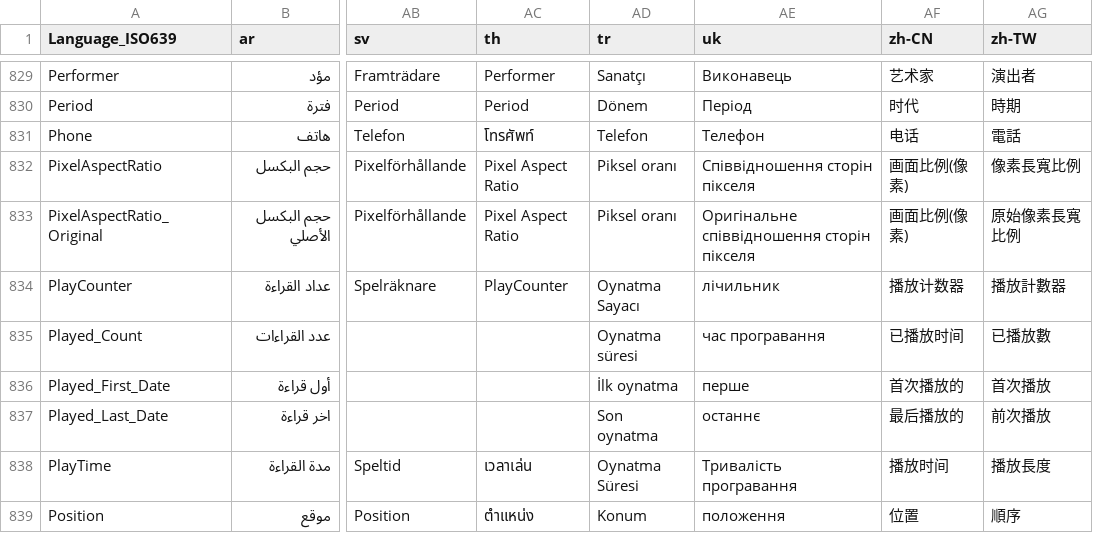
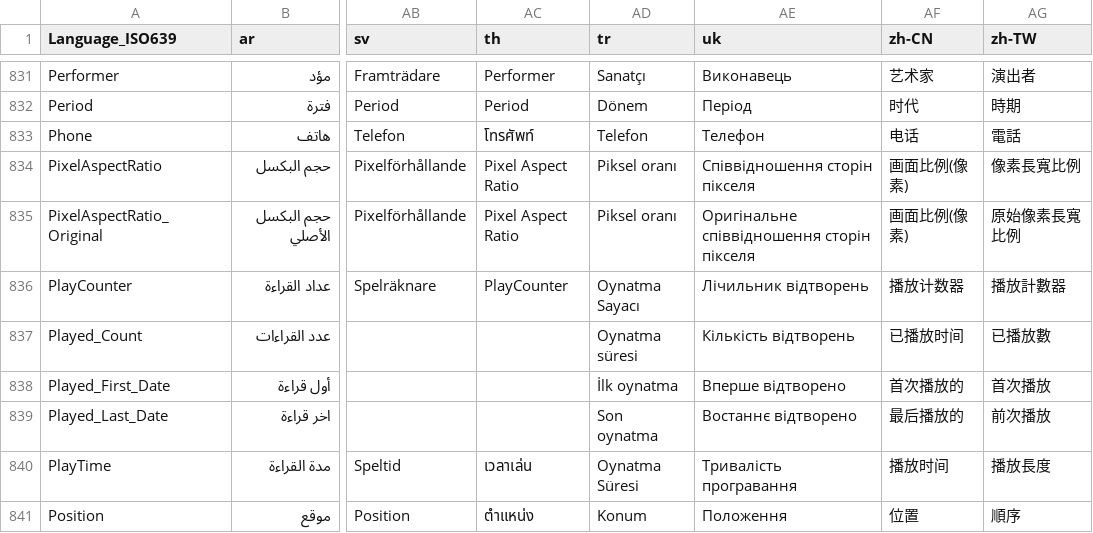
Before and after one commit to MediaArea/MediaInfo, a CSV file: Source/Ressource/Language.csv, drawn as a sheet; only a part is shown, gaps mark what is left out; addresses are those after the commit; the diff covers the shown part only; the diff names each change by its address in the sheet, - before the commit and + after, or states it on an @@ line.

```diff
--- a/Source/Ressource/Language.csv
+++ b/Source/Ressource/Language.csv
-AE836 (uk): лічильник
+AE836 (uk): Лічильник відтворень
-AE837 (uk): час програвання
+AE837 (uk): Кількість відтворень
-AE838 (uk): перше
+AE838 (uk): Вперше відтворено
-AE839 (uk): останнє
+AE839 (uk): Востаннє відтворено
-AE841 (uk): положення
+AE841 (uk): Положення
```
Also changed, not shown: 2 added rows and 48 edited cells elsewhere in this file, Source/Ressource/Plugin/Language/ar.csv, Source/Ressource/Plugin/Language/be.csv, 31 other files.
